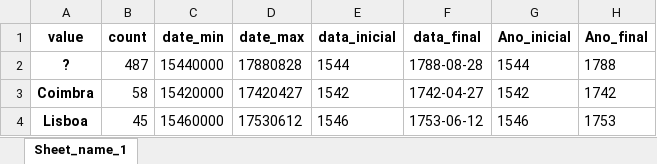
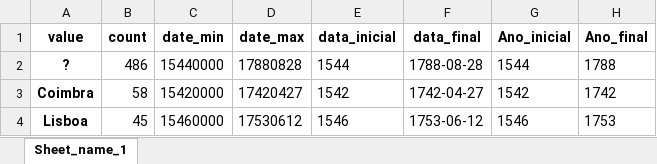
Before and after one commit to joaquimrcarvalho/dehergne-locations, an Excel workbook: notebooks/jesuita-entrada_totals.xlsx, sheet Sheet_name_1, drawn as a sheet; only a part is shown; values as stored, in another font and other column widths than the file's, no borders; the diff names each change by its address in the sheet, - before the commit and + after, or states it on an @@ line.

```diff
--- a/notebooks/jesuita-entrada_totals.xlsx (sheet Sheet_name_1)
+++ b/notebooks/jesuita-entrada_totals.xlsx (sheet Sheet_name_1)
-B2 (count): 487
+B2 (count): 486
```
Also changed, not shown: notebooks/jesuita-entrada-maybe-Coimbra.xlsx, notebooks/jesuitas-entrada-full.xlsx, 16 other files.
